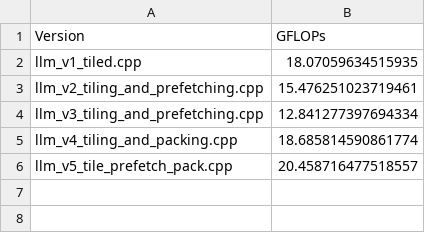
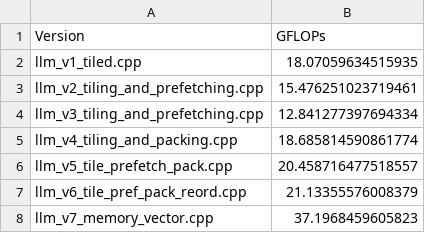
Before and after one commit to sachi-200/Honors-Project-1, a CSV file: roofline_analysis_amd/performance_history.csv, drawn as a sheet; the diff names each change by its address in the sheet, - before the commit and + after, or states it on an @@ line.

Commit message:
loop reordering and vectorisation

```diff
--- a/roofline_analysis_amd/performance_history.csv
+++ b/roofline_analysis_amd/performance_history.csv
+row 7: llm_v6_tile_pref_pack_reord.cpp | 21.13355576008379
+row 8: llm_v7_memory_vector.cpp | 37.1968459605823
```
Also changed, not shown: 7 other files.
